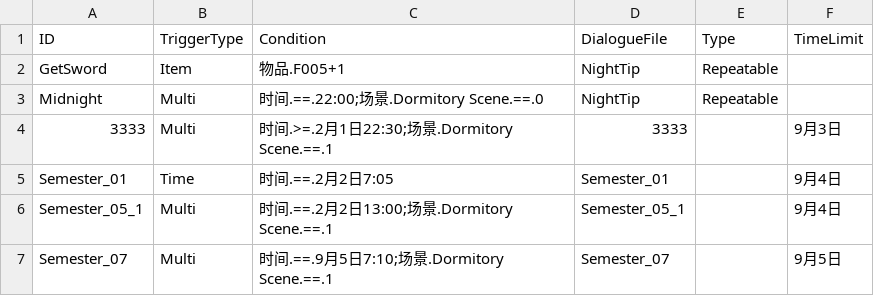
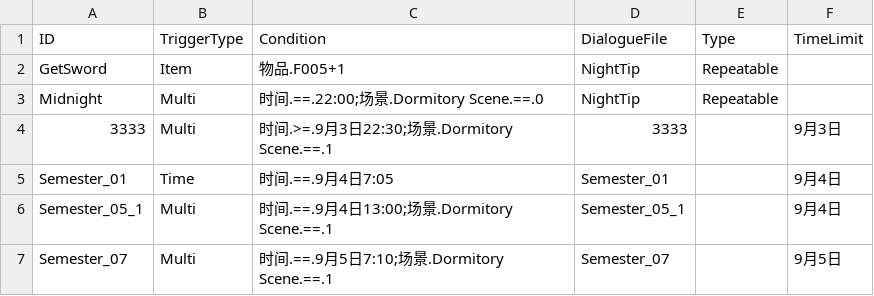
Before and after one commit to eggy01/RealSchoolDaily, a CSV file: SchoolDaily/Assets/Resources/AutoDialogueList.csv, drawn as a sheet.

```diff
--- a/SchoolDaily/Assets/Resources/AutoDialogueList.csv
+++ b/SchoolDaily/Assets/Resources/AutoDialogueList.csv
@@ -3,5 +3,5 @@ GetSword,Item,物品.F005+1,NightTip,Repeatable,
 Midnight,Multi,时间.==.22:00;场景.Dormitory Scene.==.0,NightTip,Repeatable,
-3333,Multi,时间.>=.2月1日22:30;场景.Dormitory Scene.==.1,3333,,9月3日
-Semester_01,Time,时间.==.2月2日7:05,Semester_01,,9月4日
-Semester_05_1,Multi,时间.==.2月2日13:00;场景.Dormitory Scene.==.1,Semester_05_1,,9月4日
+3333,Multi,时间.>=.9月3日22:30;场景.Dormitory Scene.==.1,3333,,9月3日
+Semester_01,Time,时间.==.9月4日7:05,Semester_01,,9月4日
+Semester_05_1,Multi,时间.==.9月4日13:00;场景.Dormitory Scene.==.1,Semester_05_1,,9月4日
 Semester_07,Multi,时间.==.9月5日7:10;场景.Dormitory Scene.==.1,Semester_07,,9月5日
```
Also changed, not shown: 28 other files.
